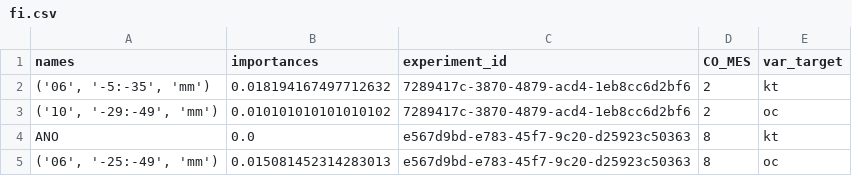
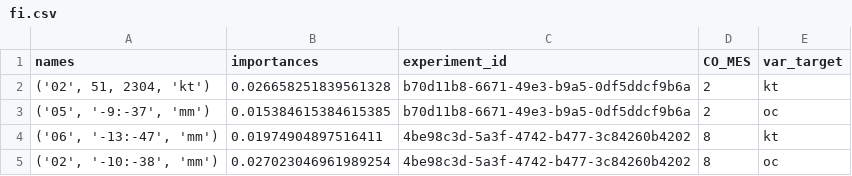
Before and after one commit to QuantImportBrazil/porto_de_santos_soja_fev_26_1, a CSV file: fi.csv, drawn as a sheet.

```diff
--- a/fi.csv
+++ b/fi.csv
@@ -1,5 +1,5 @@
 names,importances,experiment_id,CO_MES,var_target
-"('06', '-5:-35', 'mm')",0.018194167497712632,7289417c-3870-4879-acd4-1eb8cc6d2bf6,2,kt
-"('10', '-29:-49', 'mm')",0.010101010101010102,7289417c-3870-4879-acd4-1eb8cc6d2bf6,2,oc
-ANO,0.0,e567d9bd-e783-45f7-9c20-d25923c50363,8,kt
-"('06', '-25:-49', 'mm')",0.015081452314283013,e567d9bd-e783-45f7-9c20-d25923c50363,8,oc
+"('02', 51, 2304, 'kt')",0.026658251839561328,b70d11b8-6671-49e3-b9a5-0df5ddcf9b6a,2,kt
+"('05', '-9:-37', 'mm')",0.015384615384615385,b70d11b8-6671-49e3-b9a5-0df5ddcf9b6a,2,oc
+"('06', '-13:-47', 'mm')",0.01974904897516411,4be98c3d-5a3f-4742-b477-3c84260b4202,8,kt
+"('02', '-10:-38', 'mm')",0.027023046961989254,4be98c3d-5a3f-4742-b477-3c84260b4202,8,oc
```
Also changed, not shown: df_experimentos.csv, results.csv, 8 other files.
